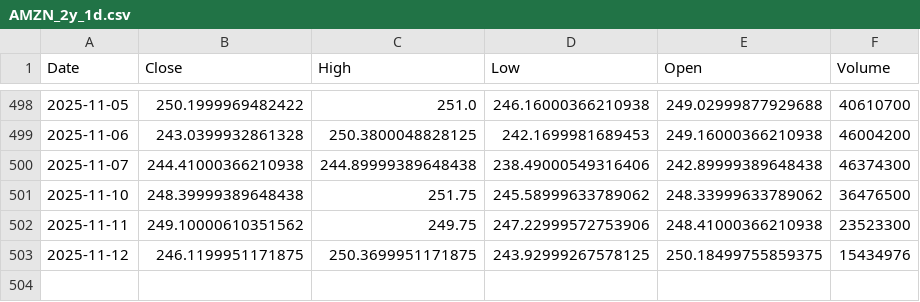
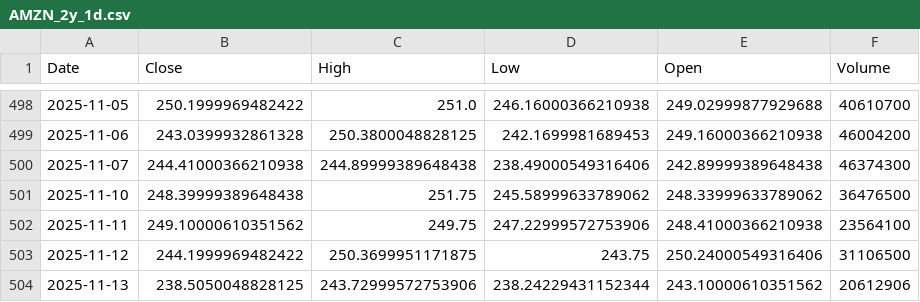
Before and after one commit to TunahanKicci/FinanceML-Pipeline, a CSV file: data/cache/AMZN_2y_1d.csv, drawn as a sheet; only a part is shown, gaps mark what is left out.

```diff
--- a/data/cache/AMZN_2y_1d.csv
+++ b/data/cache/AMZN_2y_1d.csv
@@ -501,3 +501,4 @@ Date,Close,High,Low,Open,Volume
 2025-11-10,248.39999389648438,251.75,245.58999633789062,248.33999633789062,36476500
-2025-11-11,249.10000610351562,249.75,247.22999572753906,248.41000366210938,23523300
-2025-11-12,246.1199951171875,250.3699951171875,243.92999267578125,250.18499755859375,15434976
+2025-11-11,249.10000610351562,249.75,247.22999572753906,248.41000366210938,23564100
+2025-11-12,244.1999969482422,250.3699951171875,243.75,250.24000549316406,31106500
+2025-11-13,238.5050048828125,243.72999572753906,238.24229431152344,243.10000610351562,20612906
```
Also changed, not shown: data/cache/GOOGL_2y_1d.csv, data/cache/META_2y_1d.csv, 18 other files.
